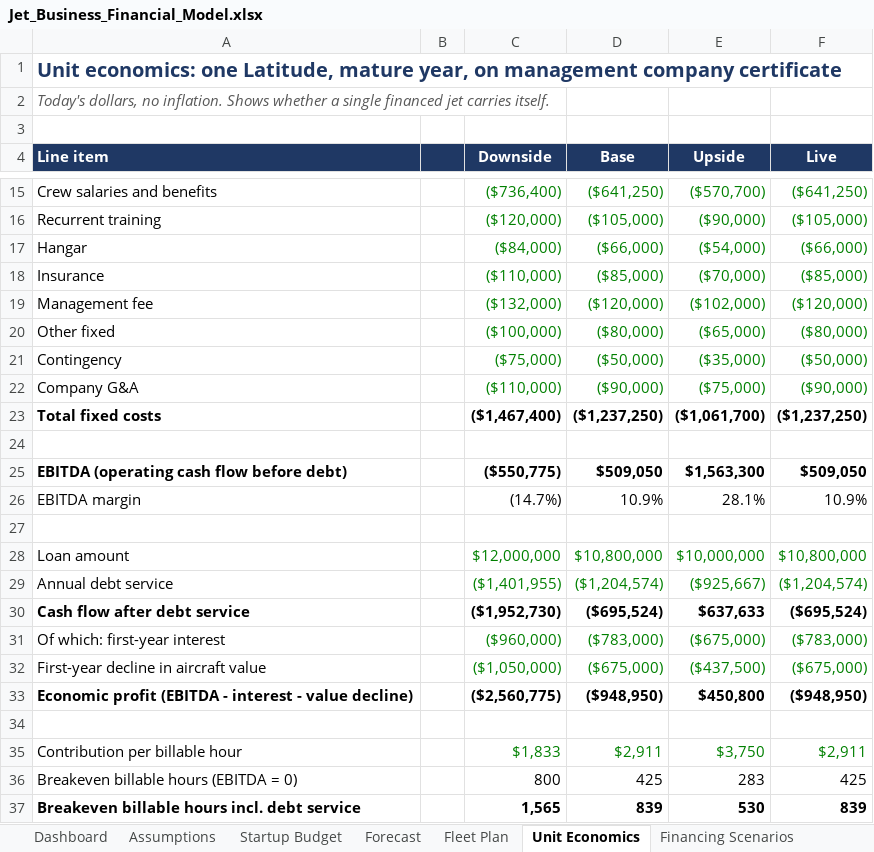
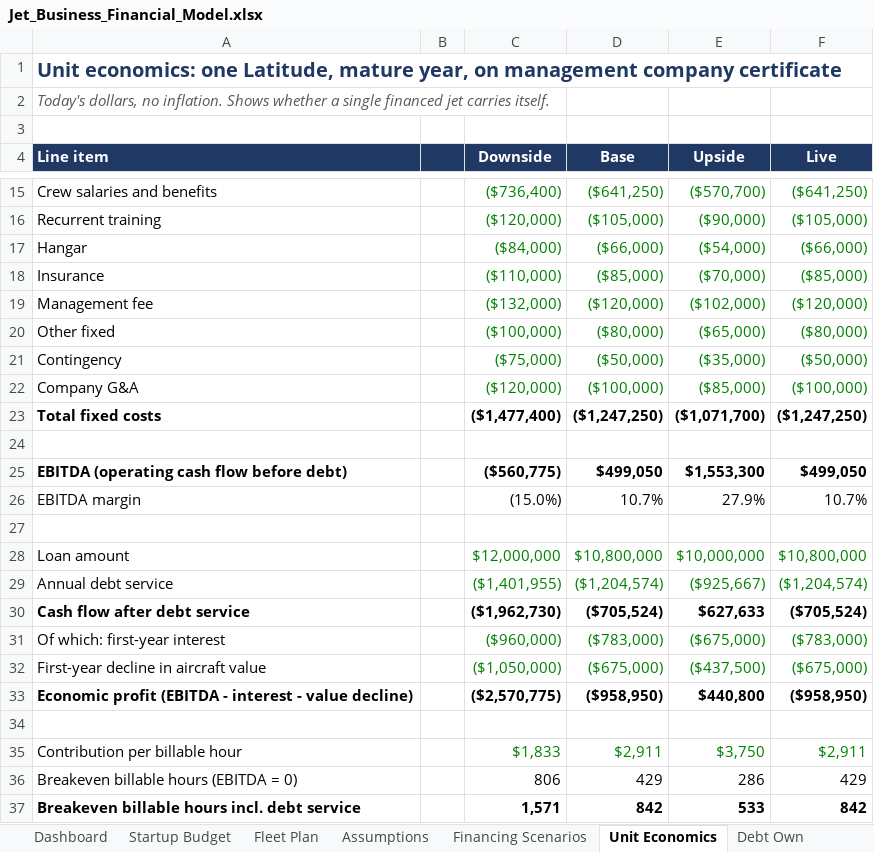
Before and after one commit to HB262/Starter, an Excel workbook: financials/Jet_Business_Financial_Model.xlsx, sheet Unit Economics, drawn as a sheet; only a part is shown, gaps mark what is left out; values as stored, in another font and other column widths than the file's, no borders; the diff covers the shown part only; the diff names each change by its address in the sheet, - before the commit and + after, or states it on an @@ line.

```diff
--- a/financials/Jet_Business_Financial_Model.xlsx (sheet Unit Economics)
+++ b/financials/Jet_Business_Financial_Model.xlsx (sheet Unit Economics)
-sheet tab: Forecast
+sheet tab: Debt Own
@@ sheet tab order changed: Dashboard | Startup Budget | Fleet Plan | Assumptions | Financing Scenarios | Unit Economics | Debt Own @@
-C22 (Downside): ($110,000)
+C22 (Downside): ($120,000)
-D22 (Base): ($90,000)
+D22 (Base): ($100,000)
-E22 (Upside): ($75,000)
+E22 (Upside): ($85,000)
-F22 (Live): ($90,000)
+F22 (Live): ($100,000)
-C23 (Downside): ($1,467,400)
+C23 (Downside): ($1,477,400)
-D23 (Base): ($1,237,250)
+D23 (Base): ($1,247,250)
-E23 (Upside): ($1,061,700)
+E23 (Upside): ($1,071,700)
-F23 (Live): ($1,237,250)
+F23 (Live): ($1,247,250)
-C25 (Downside): ($550,775)
+C25 (Downside): ($560,775)
-D25 (Base): $509,050
+D25 (Base): $499,050
-E25 (Upside): $1,563,300
+E25 (Upside): $1,553,300
-F25 (Live): $509,050
+F25 (Live): $499,050
-C26 (Downside): (14.7%)
+C26 (Downside): (15.0%)
-D26 (Base): 10.9%
+D26 (Base): 10.7%
-E26 (Upside): 28.1%
+E26 (Upside): 27.9%
-F26 (Live): 10.9%
+F26 (Live): 10.7%
-C30 (Downside): ($1,952,730)
+C30 (Downside): ($1,962,730)
-D30 (Base): ($695,524)
+D30 (Base): ($705,524)
-E30 (Upside): $637,633
+E30 (Upside): $627,633
-F30 (Live): ($695,524)
+F30 (Live): ($705,524)
-C33 (Downside): ($2,560,775)
+C33 (Downside): ($2,570,775)
-D33 (Base): ($948,950)
+D33 (Base): ($958,950)
-E33 (Upside): $450,800
+E33 (Upside): $440,800
-F33 (Live): ($948,950)
+F33 (Live): ($958,950)
-C36 (Downside): 800
+C36 (Downside): 806
-D36 (Base): 425
+D36 (Base): 429
-E36 (Upside): 283
+E36 (Upside): 286
-F36 (Live): 425
+F36 (Live): 429
-C37 (Downside): 1,565
+C37 (Downside): 1,571
-D37 (Base): 839
+D37 (Base): 842
-E37 (Upside): 530
+E37 (Upside): 533
-F37 (Live): 839
+F37 (Live): 842
```
Also changed, not shown: 1 added row and 25 edited cells elsewhere in this sheet, sheet Forecast Own, sheet Debt Mgmt, sheet Fleet Plan, sheet Financing Scenarios, sheet Dashboard, sheet Assumptions, 1 more sheet, other sheet tabs, formulas that keep their value, 11 other files.
